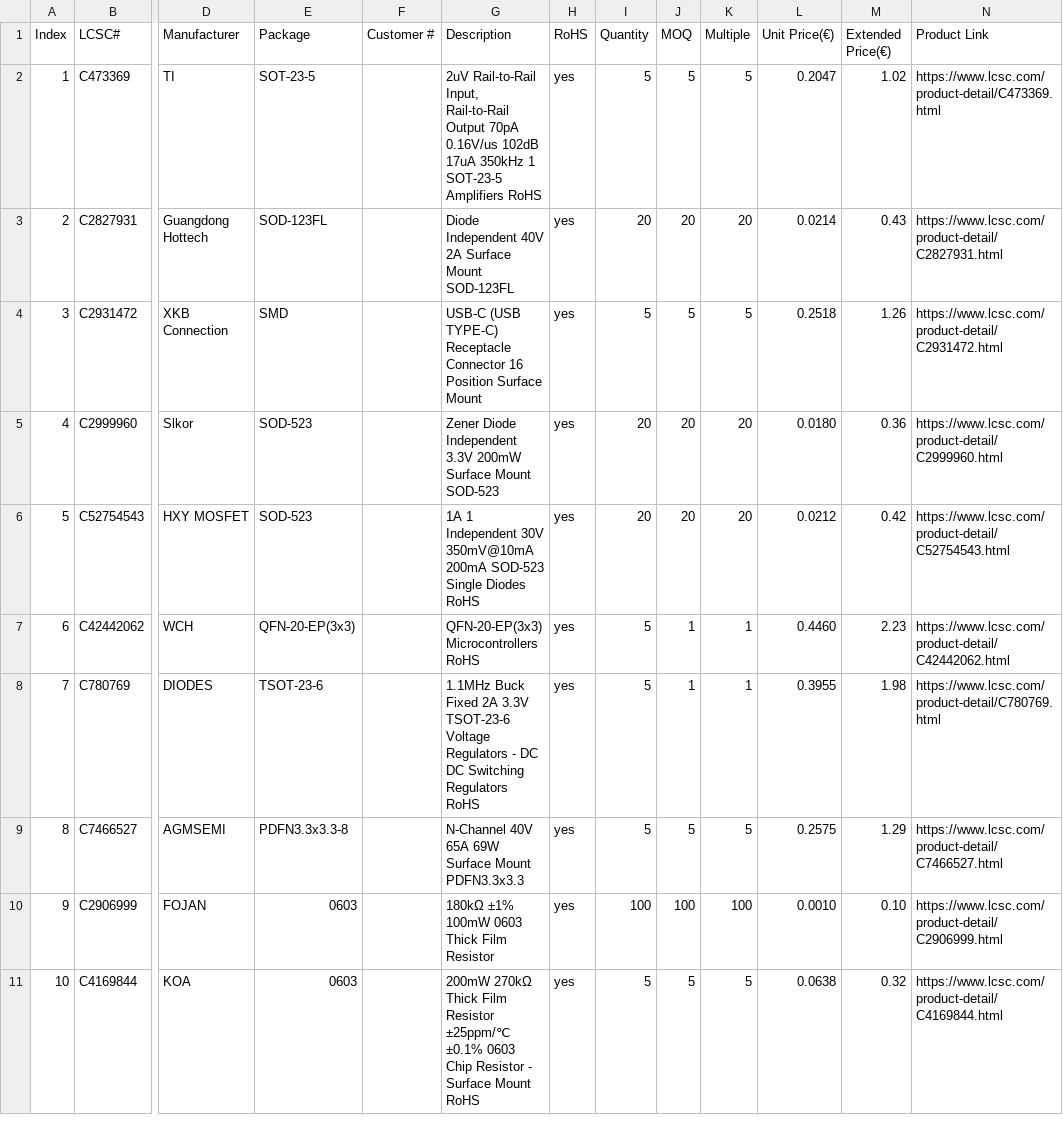
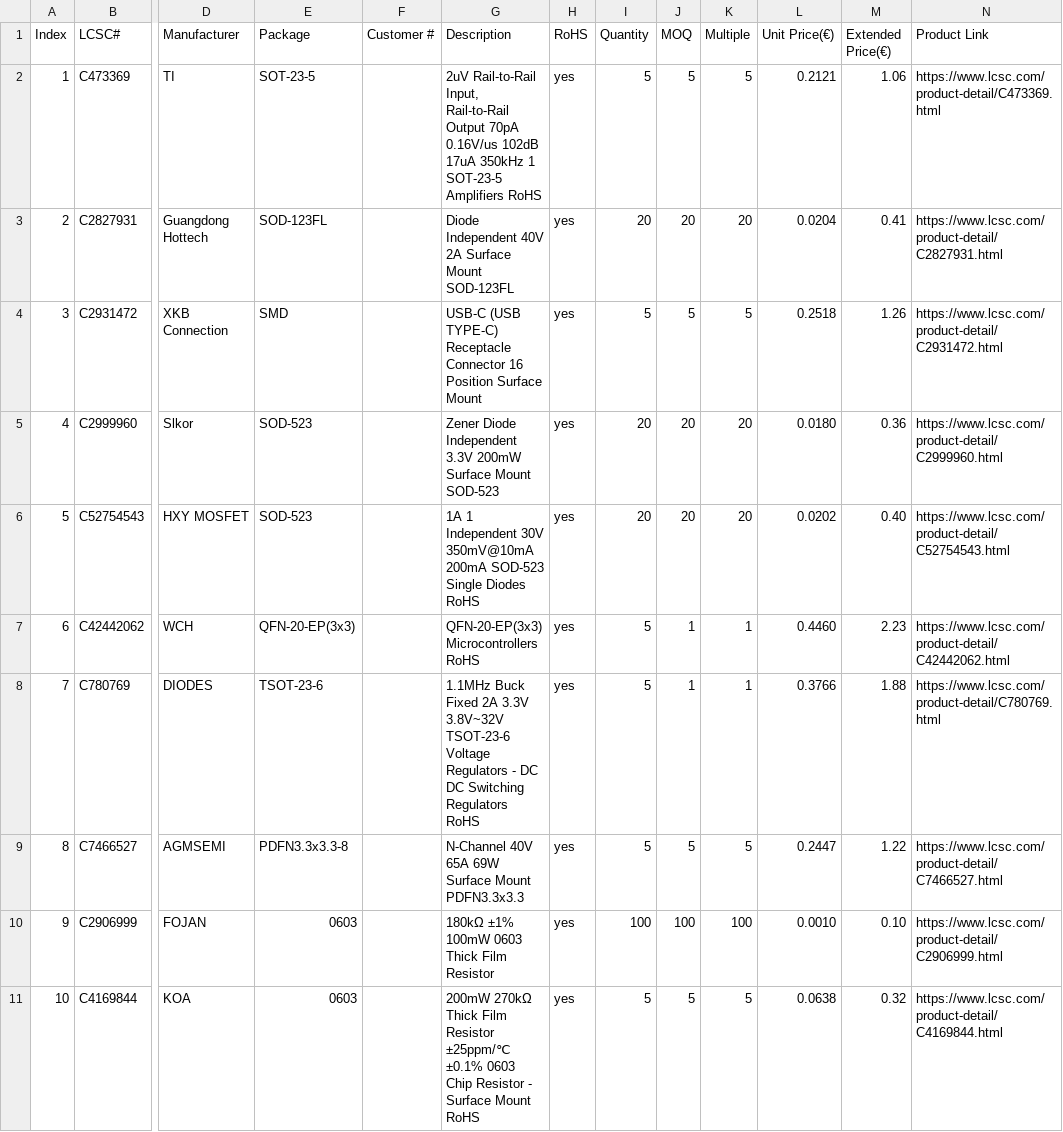
Before and after one commit to ma-ale/usbc_soldering_iron, a CSV file: hw/bom/bom_preliminary_lcsc.csv, drawn as a sheet; only a part is shown, gaps mark what is left out; the diff covers the shown part only; the diff names each change by its address in the sheet, - before the commit and + after, or states it on an @@ line.

```diff
--- a/hw/bom/bom_preliminary_lcsc.csv
+++ b/hw/bom/bom_preliminary_lcsc.csv
-L2 (Unit Price(€)): 0.2047
+L2 (Unit Price(€)): 0.2121
-M2 (Extended Price(€)): 1.02
+M2 (Extended Price(€)): 1.06
-L3 (Unit Price(€)): 0.0214
+L3 (Unit Price(€)): 0.0204
-M3 (Extended Price(€)): 0.43
+M3 (Extended Price(€)): 0.41
-L6 (Unit Price(€)): 0.0212
+L6 (Unit Price(€)): 0.0202
-M6 (Extended Price(€)): 0.42
+M6 (Extended Price(€)): 0.40
-G8 (Description): …2A 3.3V TSOT-23-6 Voltage…
+G8 (Description): …2A 3.3V 3.8V~32V TSOT-23-6 Voltage…
-L8 (Unit Price(€)): 0.3955
+L8 (Unit Price(€)): 0.3766
-M8 (Extended Price(€)): 1.98
+M8 (Extended Price(€)): 1.88
-L9 (Unit Price(€)): 0.2575
+L9 (Unit Price(€)): 0.2447
-M9 (Extended Price(€)): 1.29
+M9 (Extended Price(€)): 1.22
```
Also changed, not shown: 5 added rows, 4 removed rows, 4 moved rows, 8 edited cells and row numbers in column A elsewhere in this file, 3 other files.
